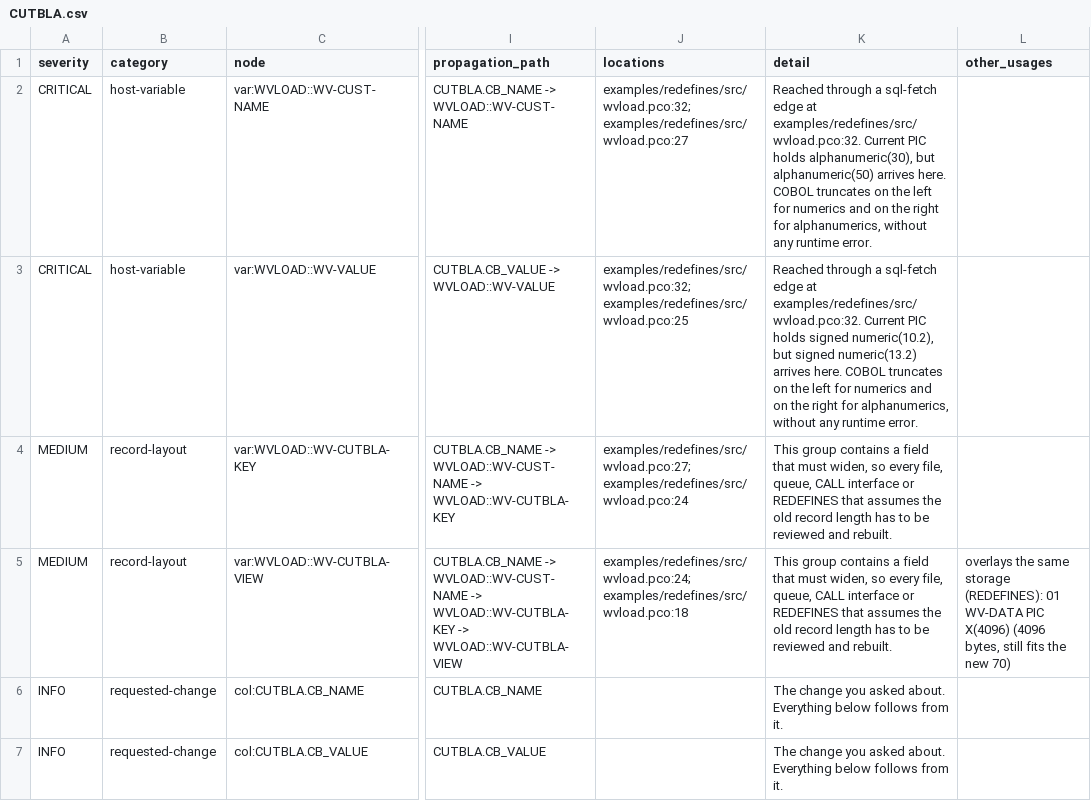
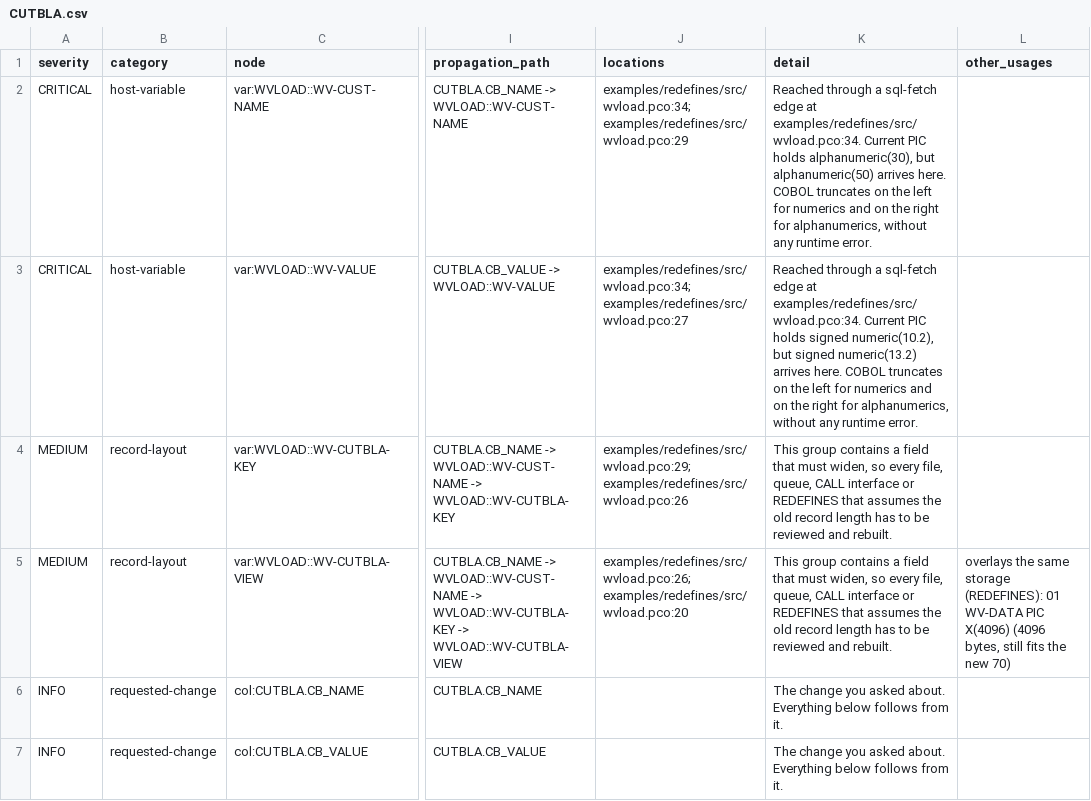
Before and after one commit to cdietz05/cobol-impact-analyzer, a CSV file: examples/output/CUTBLA.csv, drawn as a sheet; only a part is shown, gaps mark what is left out; the diff names each change by its address in the sheet, - before the commit and + after, or states it on an @@ line.

```diff
--- a/examples/output/CUTBLA.csv
+++ b/examples/output/CUTBLA.csv
-J2 (locations): examples/redefines/src/wvload.pco:32; examples/redefines/src/wvload.pco:27
+J2 (locations): examples/redefines/src/wvload.pco:34; examples/redefines/src/wvload.pco:29
-K2 (detail): …edge at examples/redefines/src/wvload.pco:32. Current PIC…
+K2 (detail): …edge at examples/redefines/src/wvload.pco:34. Current PIC…
-J3 (locations): examples/redefines/src/wvload.pco:32; examples/redefines/src/wvload.pco:25
+J3 (locations): examples/redefines/src/wvload.pco:34; examples/redefines/src/wvload.pco:27
-K3 (detail): …edge at examples/redefines/src/wvload.pco:32. Current PIC…
+K3 (detail): …edge at examples/redefines/src/wvload.pco:34. Current PIC…
-J4 (locations): examples/redefines/src/wvload.pco:27; examples/redefines/src/wvload.pco:24
+J4 (locations): examples/redefines/src/wvload.pco:29; examples/redefines/src/wvload.pco:26
-J5 (locations): examples/redefines/src/wvload.pco:24; examples/redefines/src/wvload.pco:18
+J5 (locations): examples/redefines/src/wvload.pco:26; examples/redefines/src/wvload.pco:20
```
Also changed, not shown: 13 other files.
